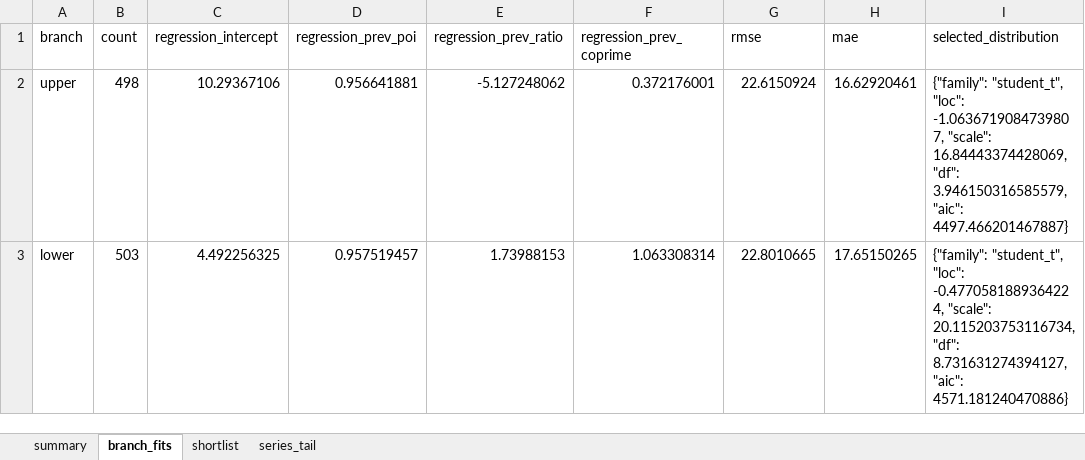
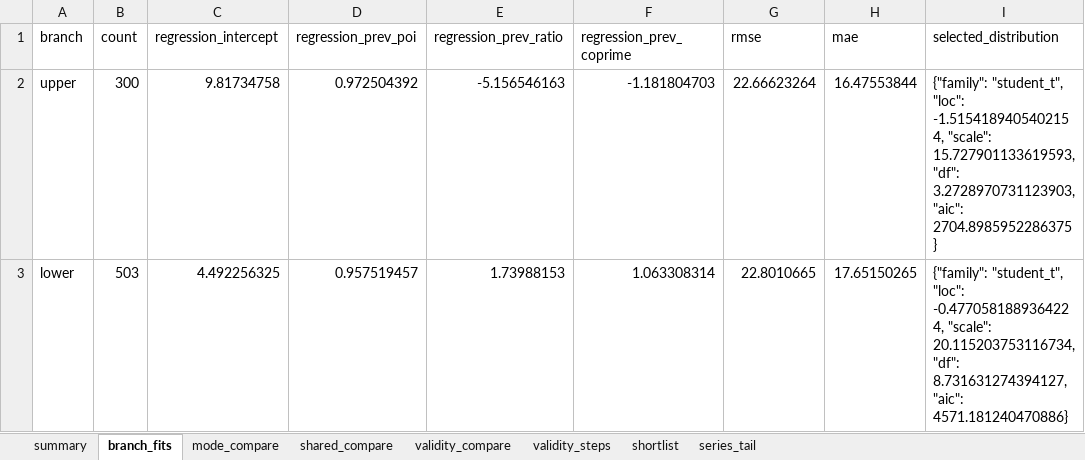
Before and after one commit to kugguk2022/lotteries, an Excel workbook: outputs/euromillions/arithmetic_branch/branch_selector.xlsx, sheet branch_fits, drawn as a sheet; values as stored, in another font and other column widths than the file's, no borders; the diff names each change by its address in the sheet, - before the commit and + after, or states it on an @@ line.

```diff
--- a/outputs/euromillions/arithmetic_branch/branch_selector.xlsx (sheet branch_fits)
+++ b/outputs/euromillions/arithmetic_branch/branch_selector.xlsx (sheet branch_fits)
+sheet tab: mode_compare
+sheet tab: shared_compare
+sheet tab: validity_compare
+sheet tab: validity_steps
-B2 (count): 498
+B2 (count): 300
-C2 (regression_intercept): 10.29367106
+C2 (regression_intercept): 9.81734758
-D2 (regression_prev_poi): 0.956641881
+D2 (regression_prev_poi): 0.972504392
-E2 (regression_prev_ratio): -5.127248062
+E2 (regression_prev_ratio): -5.156546163
-F2 (regression_prev_coprime): 0.372176001
+F2 (regression_prev_coprime): -1.181804703
-G2 (rmse): 22.6150924
+G2 (rmse): 22.66623264
-H2 (mae): 16.62920461
+H2 (mae): 16.47553844
-I2 (selected_distribution): …"student_t", "loc": -1.0636719084739807, "scale": 16.84443374428069, "df": 3.946150316585579, "aic": 4497.466201467887}
+I2 (selected_distribution): …"student_t", "loc": -1.5154189405402154, "scale": 15.727901133619593, "df": 3.2728970731123903, "aic": 2704.8985952286375}
```
Also changed, not shown: sheet shortlist, sheet summary, sheet series_tail, 6 other files.
